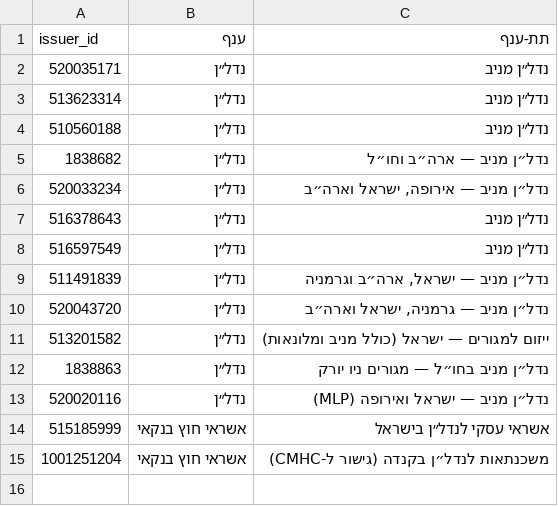
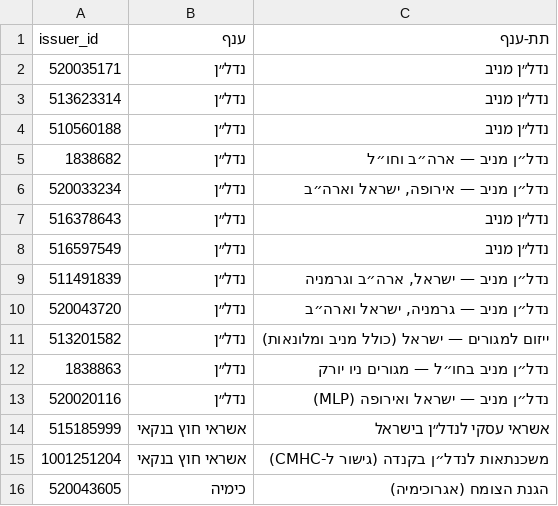
Before and after one commit to yovav81/corp-market-data, a CSV file: corp/sectors.csv, drawn as a sheet.

```diff
--- a/corp/sectors.csv
+++ b/corp/sectors.csv
@@ -15 +15,2 @@
 1001251204,אשראי חוץ בנקאי,משכנתאות לנדל״ן בקנדה (גישור ל-CMHC)
+520043605,כימיה,הגנת הצומח (אגרוכימיה)
```
Also changed, not shown: 1 other file.
